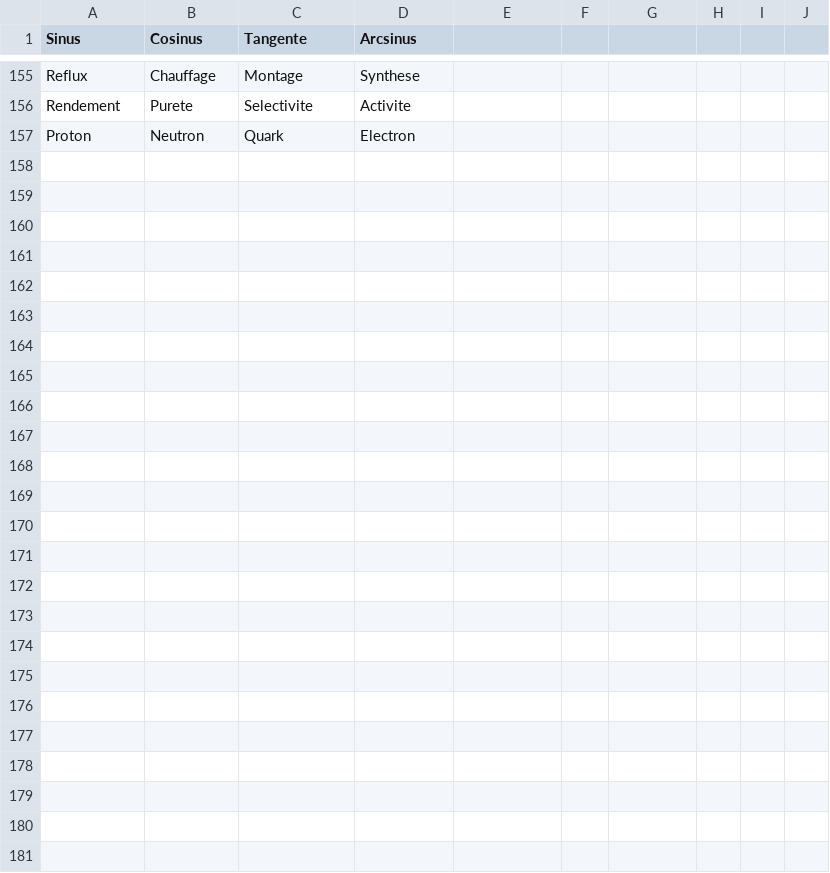
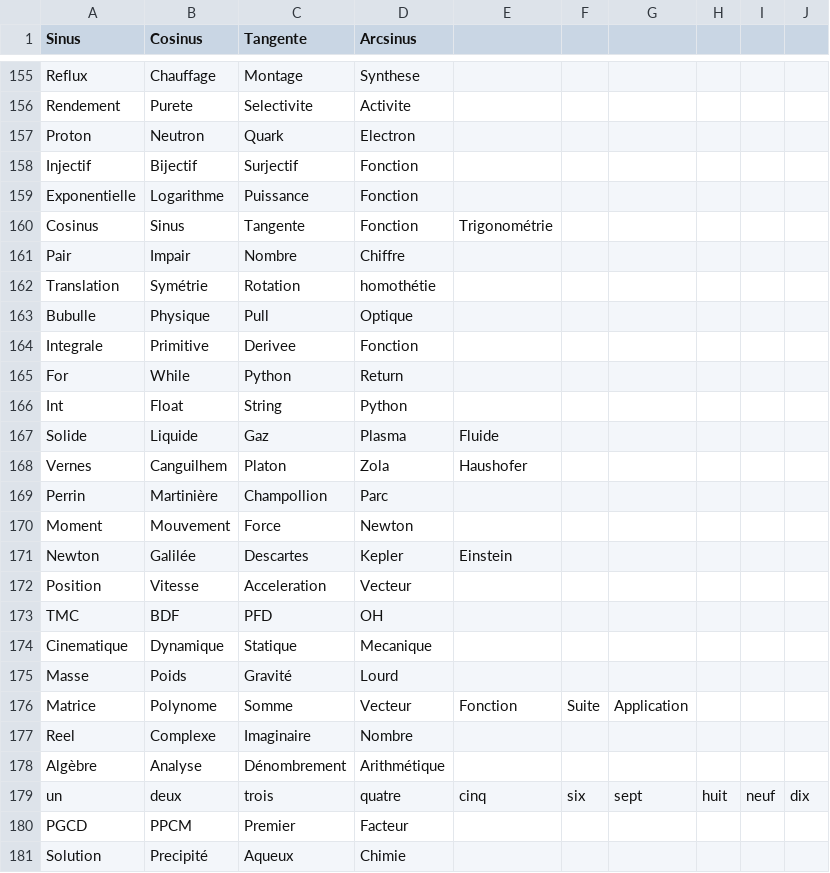
Before and after one commit to Miala-python/motsinfiltres, a CSV file: yM.csv, drawn as a sheet; only a part is shown, gaps mark what is left out; the diff covers the shown part only.

Commit message:
Update yM.csv

```diff
--- a/yM.csv
+++ b/yM.csv
@@ -157 +157,25 @@ Rendement,Purete,Selectivite,Activite
 Proton,Neutron,Quark,Electron
+Injectif,Bijectif,Surjectif,Fonction
+Exponentielle,Logarithme,Puissance,Fonction
+Cosinus,Sinus,Tangente,Fonction,Trigonométrie
+Pair,Impair,Nombre,Chiffre
+Translation,Symétrie,Rotation,homothétie
+Bubulle,Physique,Pull,Optique
+Integrale,Primitive,Derivee,Fonction
+For,While,Python,Return
+Int,Float,String,Python
+Solide,Liquide,Gaz,Plasma,Fluide
+Vernes,Canguilhem,Platon,Zola,Haushofer
+Perrin,Martinière,Champollion,Parc
+Moment,Mouvement,Force,Newton
+Newton,Galilée,Descartes,Kepler,Einstein
+Position,Vitesse,Acceleration,Vecteur
+TMC,BDF,PFD,OH
+Cinematique,Dynamique,Statique,Mecanique
+Masse,Poids,Gravité,Lourd
+Matrice,Polynome,Somme,Vecteur,Fonction,Suite,Application
+Reel,Complexe,Imaginaire,Nombre
+Algèbre,Analyse,Dénombrement,Arithmétique
+un,deux,trois,quatre,cinq,six,sept,huit,neuf,dix
+PGCD,PPCM,Premier,Facteur
+Solution,Precipité,Aqueux,Chimie
```
Also changed, not shown: 1 edited cell elsewhere in this file.
